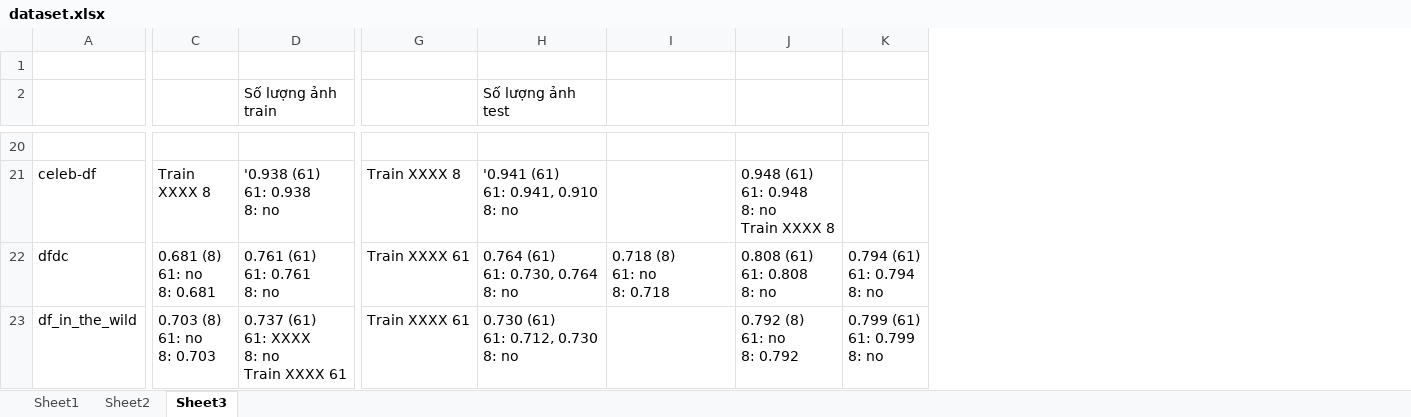
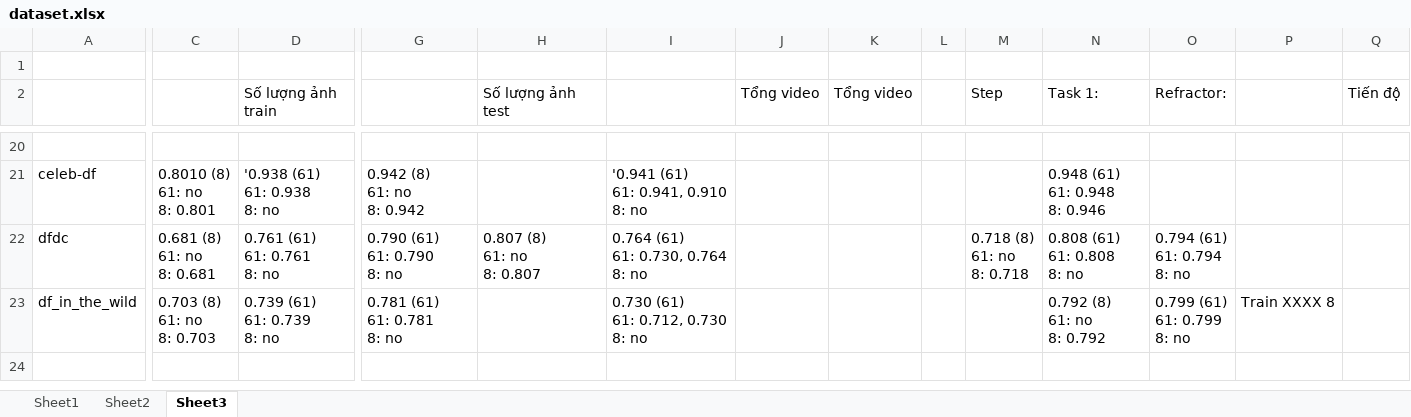
Before and after one commit to phuc180155/Graduation_Thesis, an Excel workbook: my_thesis/dataset.xlsx, sheet Sheet3, drawn as a sheet; only a part is shown, gaps mark what is left out; values as stored, in another font and other column widths than the file's, no borders; addresses are those after the commit; ↵ is a line break in a cell; the diff covers the shown part only; the diff names each change by its address in the sheet, - before the commit and + after, or states it on an @@ line.

Commit message:
refractor

```diff
--- a/my_thesis/dataset.xlsx (sheet Sheet3)
+++ b/my_thesis/dataset.xlsx (sheet Sheet3)
+column J (Tổng video), empty
+column K (Tổng video), empty
+column L, empty
+column M (Step), row 22: 0.718 (8) ↵ 61: no ↵ 8: 0.718
+column P, row 23: Train XXXX 8
+column Q (Tiến độ), empty
-N2: (empty)
+N2: Task 1:
-O2: (empty)
+O2: Refractor:
-C21: Train ↵ XXXX 8
+C21: 0.8010 (8) ↵ 61: no ↵ 8: 0.801
-G21: Train XXXX 8
+G21: 0.942 (8) ↵ 61: no ↵ 8: 0.942
-H21 (Số lượng ảnh test): '0.941 (61) ↵ 61: 0.941, 0.910 ↵ 8: no
+H21 (Số lượng ảnh test): (empty)
-I21: (empty)
+I21: '0.941 (61) ↵ 61: 0.941, 0.910 ↵ 8: no
-N21 (Task 1:): 0.948 (61) ↵ 61: 0.948 ↵ 8: no ↵ Train XXXX 8
+N21 (Task 1:): 0.948 (61) ↵ 61: 0.948 ↵ 8: 0.946
-G22: Train XXXX 61
+G22: 0.790 (61) ↵ 61: 0.790 ↵ 8: no
-H22 (Số lượng ảnh test): 0.764 (61) ↵ 61: 0.730, 0.764 ↵ 8: no
+H22 (Số lượng ảnh test): 0.807 (8) ↵ 61: no ↵ 8: 0.807
-I22: 0.718 (8) ↵ 61: no ↵ 8: 0.718
+I22: 0.764 (61) ↵ 61: 0.730, 0.764 ↵ 8: no
-D23 (Số lượng ảnh train): 0.737 (61) ↵ 61: XXXX ↵ 8: no ↵ Train XXXX 61
+D23 (Số lượng ảnh train): 0.739 (61) ↵ 61: 0.739 ↵ 8: no
-G23: Train XXXX 61
+G23: 0.781 (61) ↵ 61: 0.781 ↵ 8: no
-H23 (Số lượng ảnh test): 0.730 (61) ↵ 61: 0.712, 0.730 ↵ 8: no
+H23 (Số lượng ảnh test): (empty)
-I23: (empty)
+I23: 0.730 (61) ↵ 61: 0.712, 0.730 ↵ 8: no
```
Also changed, not shown: 4 added rows, 4 removed rows and 19 edited cells elsewhere in this sheet, sheet Sheet2, 51 other files.
